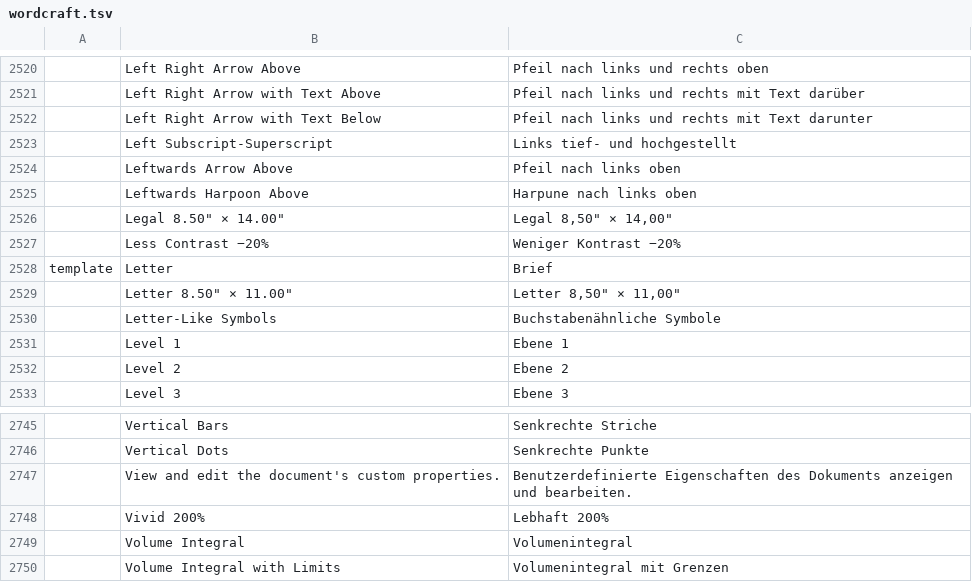
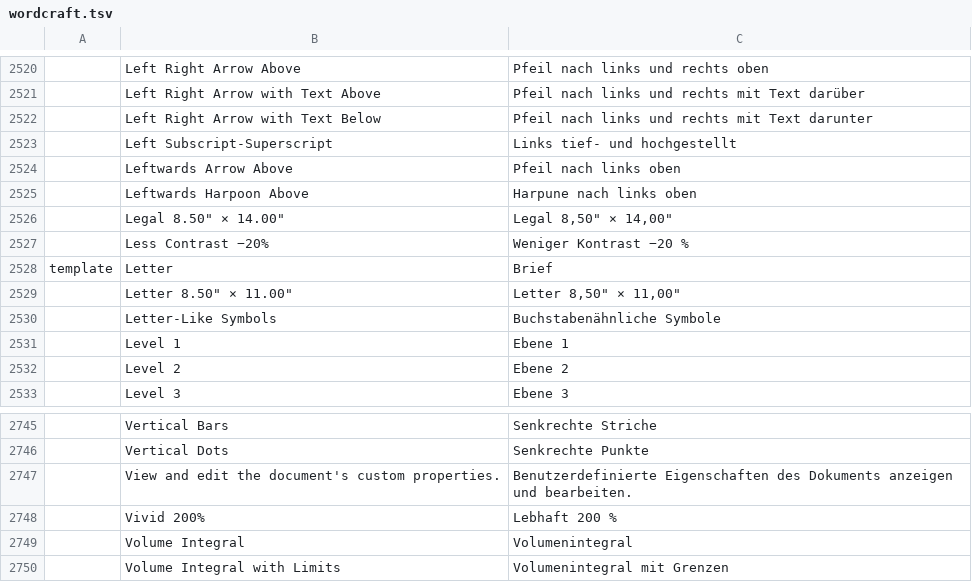
Before and after one commit to V8Tom74/craft-i18n, a TSV file: locales/de/wordcraft.tsv, drawn as a sheet; only a part is shown, gaps mark what is left out; the diff covers the shown part only; the diff names each change by its address in the sheet, - before the commit and + after, or states it on an @@ line.

```diff
--- a/locales/de/wordcraft.tsv
+++ b/locales/de/wordcraft.tsv
-C2527: Weniger Kontrast −20%
+C2527: Weniger Kontrast −20 %
-C2748: Lebhaft 200%
+C2748: Lebhaft 200 %
```
Also changed, not shown: 10 edited cells elsewhere in this file, locales/de/craft-launcher.tsv, locales/de/photocraft.tsv.
